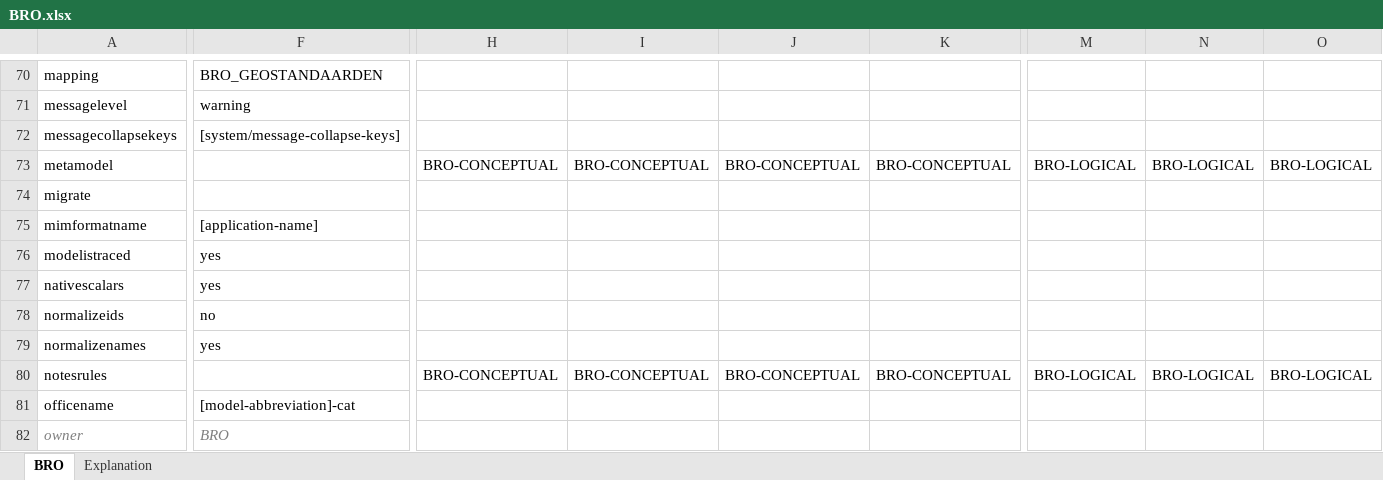
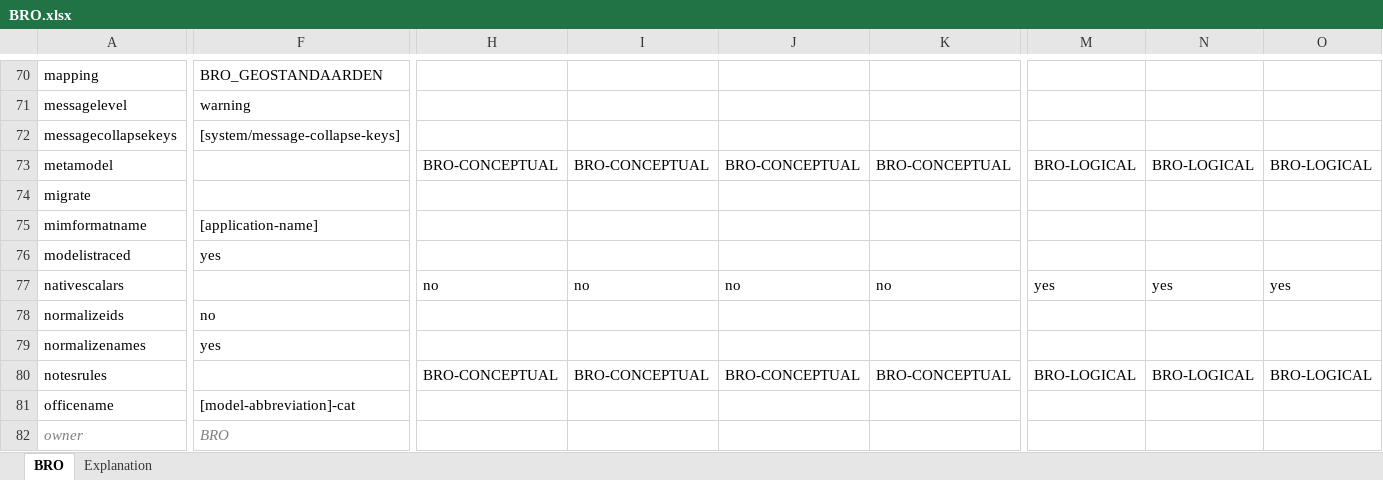
Before and after one commit to Imvertor/Imvertor-Maven, an Excel workbook: src/main/resources/input/BRO/props/BRO.xlsx, sheet BRO, drawn as a sheet; only a part is shown, gaps mark what is left out; values as stored, in another font and other column widths than the file's, no borders; the diff covers the shown part only; the diff names each change by its address in the sheet, - before the commit and + after, or states it on an @@ line.

Commit message:
[BRO] nativescalars yes voor LM, no voor CM

```diff
--- a/src/main/resources/input/BRO/props/BRO.xlsx (sheet BRO)
+++ b/src/main/resources/input/BRO/props/BRO.xlsx (sheet BRO)
-F77: yes
+F77: (empty)
-H77: (empty)
+H77: no
-I77: (empty)
+I77: no
-J77: (empty)
+J77: no
-K77: (empty)
+K77: no
-M77: (empty)
+M77: yes
-N77: (empty)
+N77: yes
-O77: (empty)
+O77: yes
```
Also changed, not shown: 1 edited cell elsewhere in this sheet.
